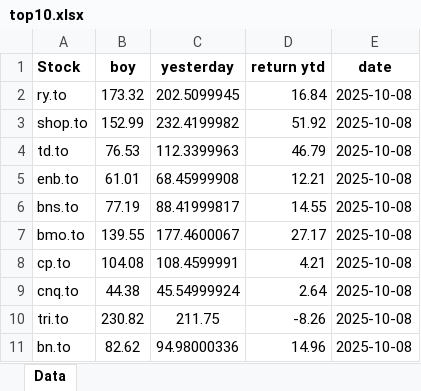
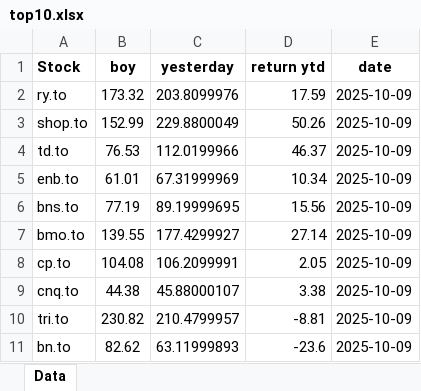
Before and after one commit to mcleancapital/realcpican, an Excel workbook: data/top10.xlsx, sheet Data, drawn as a sheet; values as stored, in another font and other column widths than the file's, no borders; the diff names each change by its address in the sheet, - before the commit and + after, or states it on an @@ line.

```diff
--- a/data/top10.xlsx (sheet Data)
+++ b/data/top10.xlsx (sheet Data)
-C2 (yesterday): 202.5099945
+C2 (yesterday): 203.8099976
-D2 (return ytd): 16.84
+D2 (return ytd): 17.59
-E2:E11 (date): 2025-10-08
+E2:E11 (date): 2025-10-09
-C3 (yesterday): 232.4199982
+C3 (yesterday): 229.8800049
-D3 (return ytd): 51.92
+D3 (return ytd): 50.26
-C4 (yesterday): 112.3399963
+C4 (yesterday): 112.0199966
-D4 (return ytd): 46.79
+D4 (return ytd): 46.37
-C5 (yesterday): 68.45999908
+C5 (yesterday): 67.31999969
-D5 (return ytd): 12.21
+D5 (return ytd): 10.34
-C6 (yesterday): 88.41999817
+C6 (yesterday): 89.19999695
-D6 (return ytd): 14.55
+D6 (return ytd): 15.56
-C7 (yesterday): 177.4600067
+C7 (yesterday): 177.4299927
-D7 (return ytd): 27.17
+D7 (return ytd): 27.14
-C8 (yesterday): 108.4599991
+C8 (yesterday): 106.2099991
-D8 (return ytd): 4.21
+D8 (return ytd): 2.05
-C9 (yesterday): 45.54999924
+C9 (yesterday): 45.88000107
-D9 (return ytd): 2.64
+D9 (return ytd): 3.38
-C10 (yesterday): 211.75
+C10 (yesterday): 210.4799957
-D10 (return ytd): -8.26
+D10 (return ytd): -8.81
-C11 (yesterday): 94.98000336
+C11 (yesterday): 63.11999893
-D11 (return ytd): 14.96
+D11 (return ytd): -23.6
```
